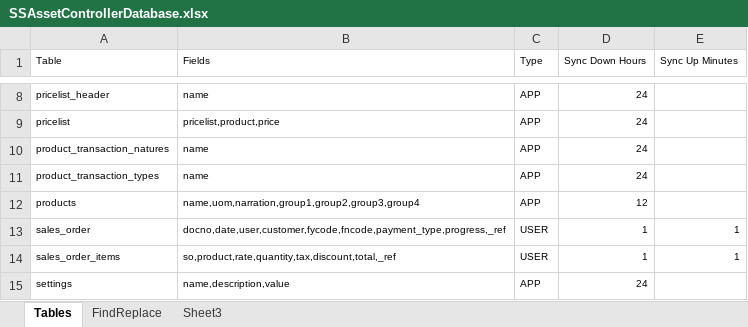
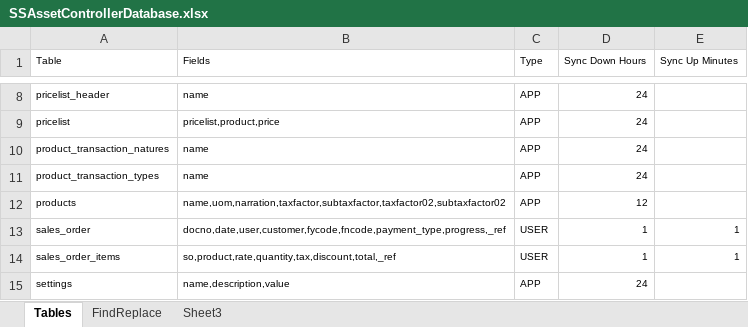
Before and after one commit to MilestoneInnovativeTechnologies/epss, an Excel workbook: SSAssetControllerDatabase.xlsx, sheet Tables, drawn as a sheet; only a part is shown, gaps mark what is left out; values as stored, in another font and other column widths than the file's, no borders; table styles not drawn; the diff names each change by its address in the sheet, - before the commit and + after, or states it on an @@ line.

Commit message:
Tax factors added

```diff
--- a/SSAssetControllerDatabase.xlsx (sheet Tables)
+++ b/SSAssetControllerDatabase.xlsx (sheet Tables)
-B12 (Fields): name,uom,narration,group1,group2,group3,group4
+B12 (Fields): name,uom,narration,taxfactor,subtaxfactor,taxfactor02,subtaxfactor02
```
